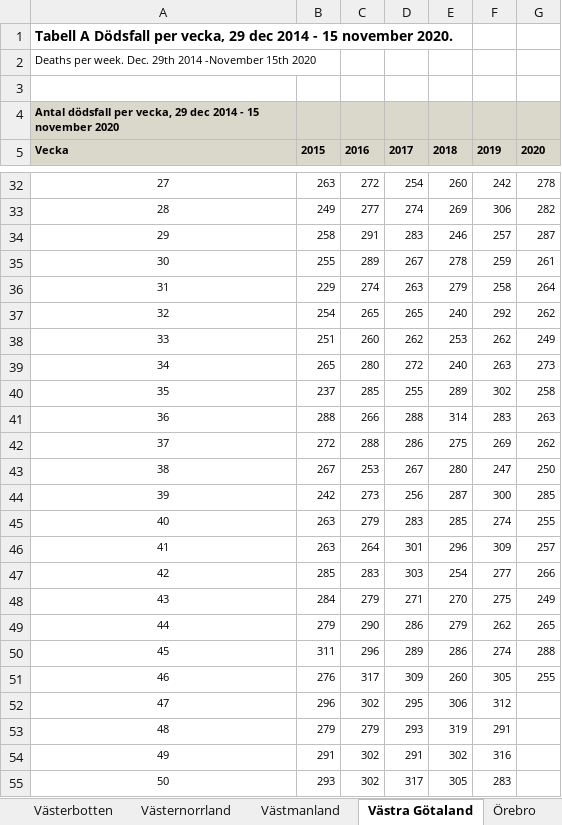
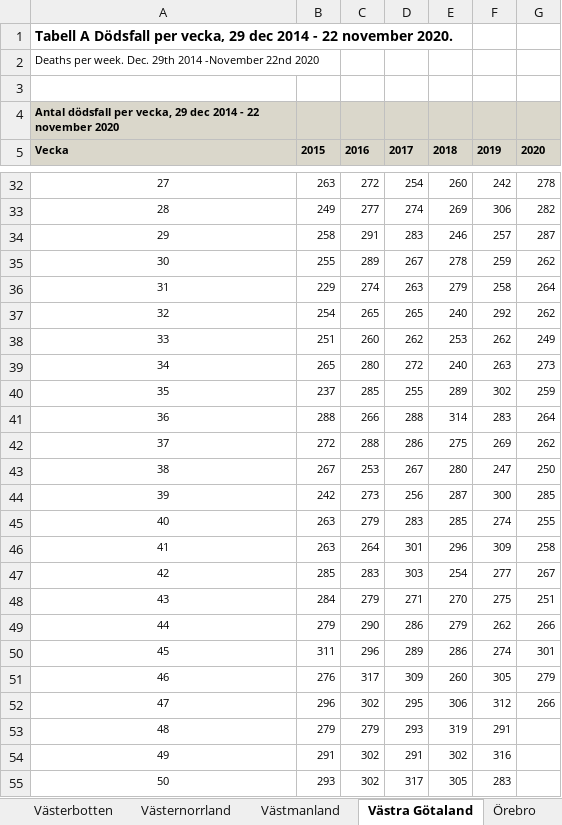
Before and after one commit to adamaltmejd/sse_cern, an Excel workbook: data/SS/SS_latest.xlsx, sheet Västra Götaland, drawn as a sheet; only a part is shown, gaps mark what is left out; values as stored, in another font and other column widths than the file's, no borders; charts and pictures not drawn; the diff covers the shown part only; the diff names each change by its address in the sheet, - before the commit and + after, or states it on an @@ line.

```diff
--- a/data/SS/SS_latest.xlsx (sheet Västra Götaland)
+++ b/data/SS/SS_latest.xlsx (sheet Västra Götaland)
-A1: …2014 - 15 november 2020.
+A1: …2014 - 22 november 2020.
-A2: …2014 -November 15th 2020
+A2: …2014 -November 22nd 2020
-A4: …2014 - 15 november 2020
+A4: …2014 - 22 november 2020
-G35: 261
+G35: 262
-G40: 258
+G40: 259
-G41: 263
+G41: 264
-G46: 257
+G46: 258
-G47: 266
+G47: 267
-G48: 249
+G48: 251
-G49: 265
+G49: 266
-G50: 288
+G50: 301
-G51: 255
+G51: 279
-G52: (empty)
+G52: 266
```
Also changed, not shown: 2 edited cells elsewhere in this sheet, sheet Riket, sheet Stockholm, sheet Skåne, sheet Gävleborg, sheet Kronoberg, sheet Örebro, 15 more sheets, charts or pictures, 3 other files.
